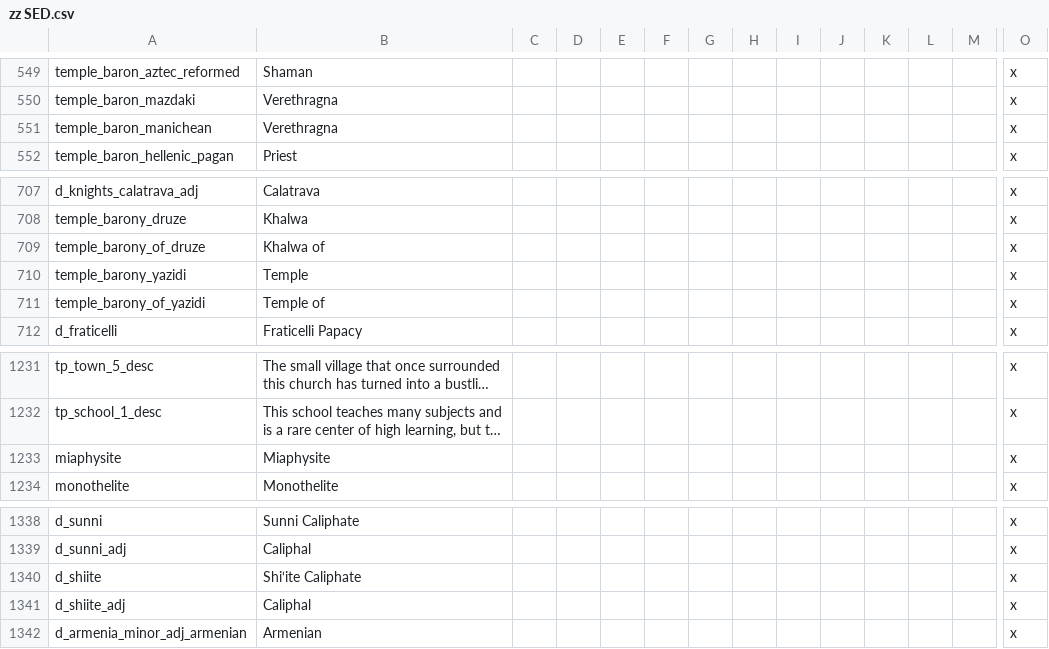
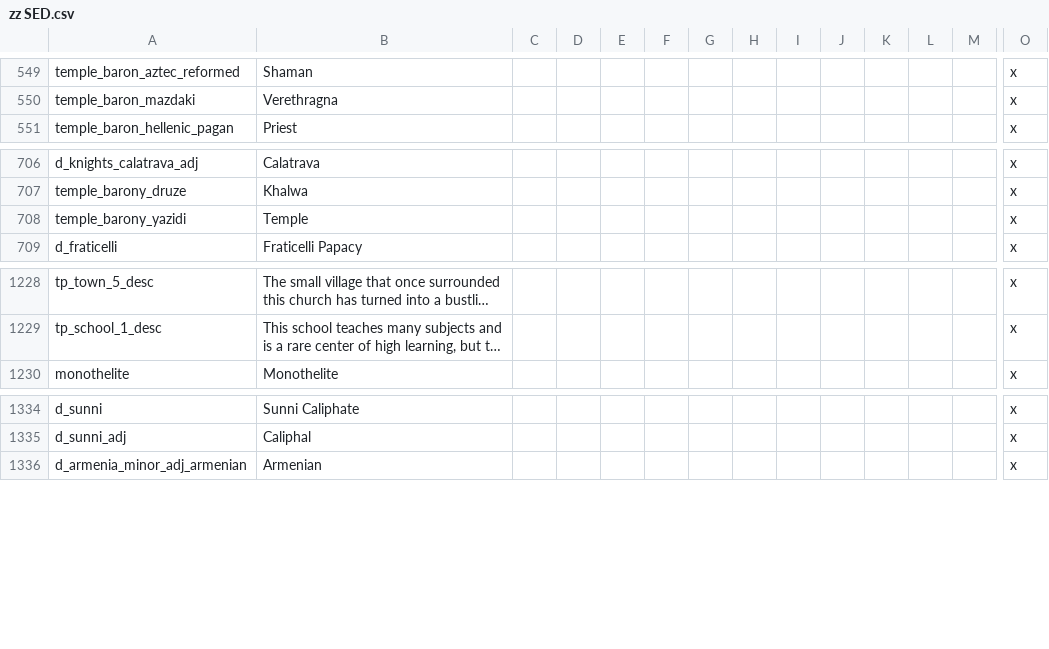
Before and after one commit to escalonn/sed2, a CSV file: build/SED2/localisation/zz SED.csv, drawn as a sheet; only a part is shown, gaps mark what is left out; long unchanged cells end in …; rows hold the shown columns only; the diff names each change by its address in the sheet, - before the commit and + after, or states it on an @@ line.

```diff
--- a/build/SED2/localisation/zz SED.csv
+++ b/build/SED2/localisation/zz SED.csv
-row 551: temple_baron_manichean | Verethragna |  |  |  |  |  |  |  |  |  |  |  | x
-row 709: temple_barony_of_druze | Khalwa of |  |  |  |  |  |  |  |  |  |  |  | x
-row 711: temple_barony_of_yazidi | Temple of |  |  |  |  |  |  |  |  |  |  |  | x
-row 1233: miaphysite | Miaphysite |  |  |  |  |  |  |  |  |  |  |  | x
-row 1340: d_shiite | Shi‘ite Caliphate |  |  |  |  |  |  |  |  |  |  |  | x
-row 1341: d_shiite_adj | Caliphal |  |  |  |  |  |  |  |  |  |  |  | x
```
Also changed, not shown: build/SED2+EMF/localisation/z~ SED+EMF.csv, build/SED2/localisation/zz~hip_core.csv, 16 other files.
